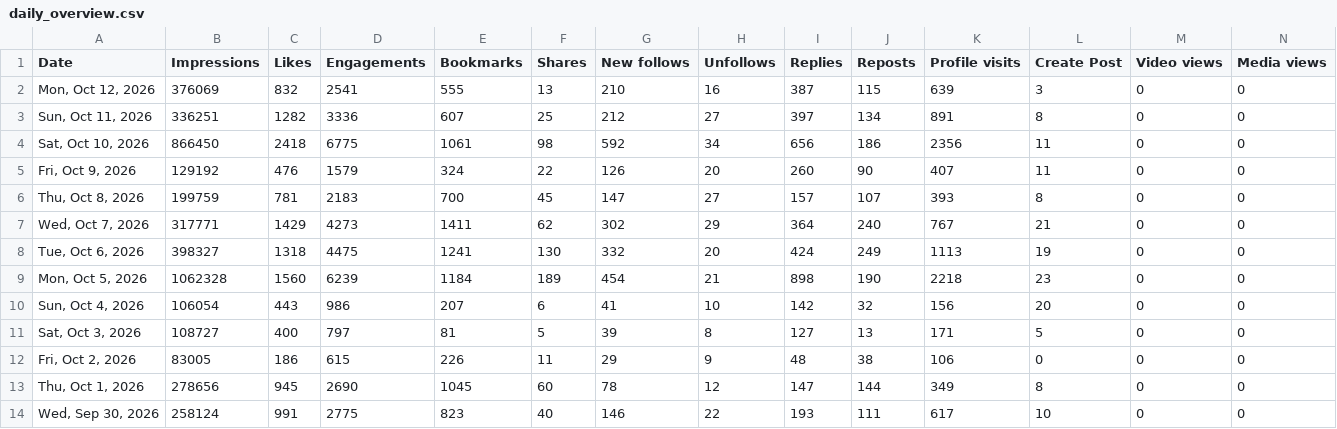
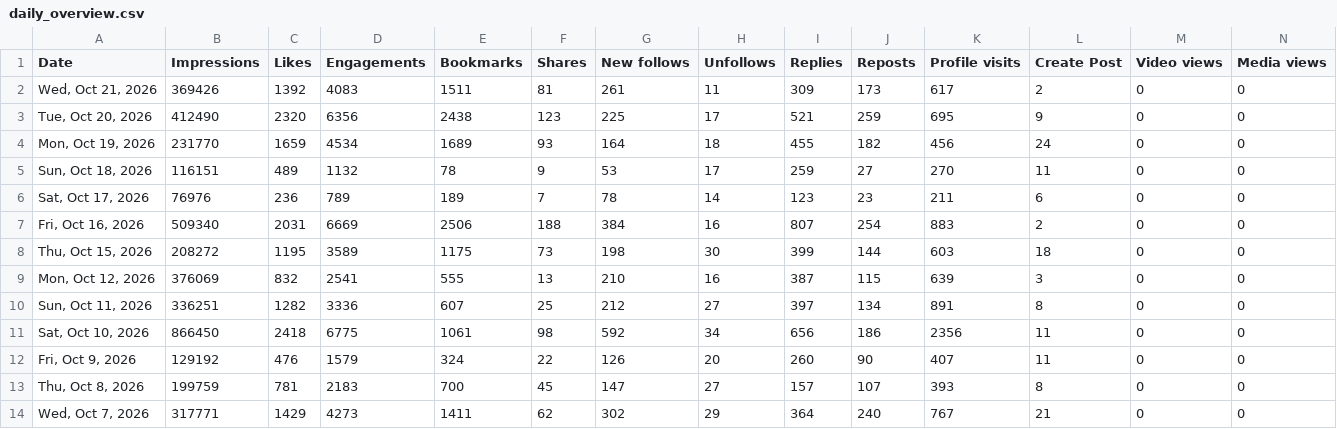
Before and after one commit to realchendahuang/open-x-analytics, a CSV file: data/csv/daily_overview.csv, drawn as a sheet; only a part is shown; the shorter side is filled out with more unchanged rows.

Commit message:
data(x): 同步 daily_overview.csv 最新数据

```diff
--- a/data/csv/daily_overview.csv
+++ b/data/csv/daily_overview.csv
@@ -1,2 +1,9 @@
 Date,Impressions,Likes,Engagements,Bookmarks,Shares,New follows,Unfollows,Replies,Reposts,Profile visits,Create Post,Video views,Media views
+"Wed, Oct 21, 2026",369426,1392,4083,1511,81,261,11,309,173,617,2,0,0
+"Tue, Oct 20, 2026",412490,2320,6356,2438,123,225,17,521,259,695,9,0,0
+"Mon, Oct 19, 2026",231770,1659,4534,1689,93,164,18,455,182,456,24,0,0
+"Sun, Oct 18, 2026",116151,489,1132,78,9,53,17,259,27,270,11,0,0
+"Sat, Oct 17, 2026",76976,236,789,189,7,78,14,123,23,211,6,0,0
+"Fri, Oct 16, 2026",509340,2031,6669,2506,188,384,16,807,254,883,2,0,0
+"Thu, Oct 15, 2026",208272,1195,3589,1175,73,198,30,399,144,603,18,0,0
 "Mon, Oct 12, 2026",376069,832,2541,555,13,210,16,387,115,639,3,0,0
```
